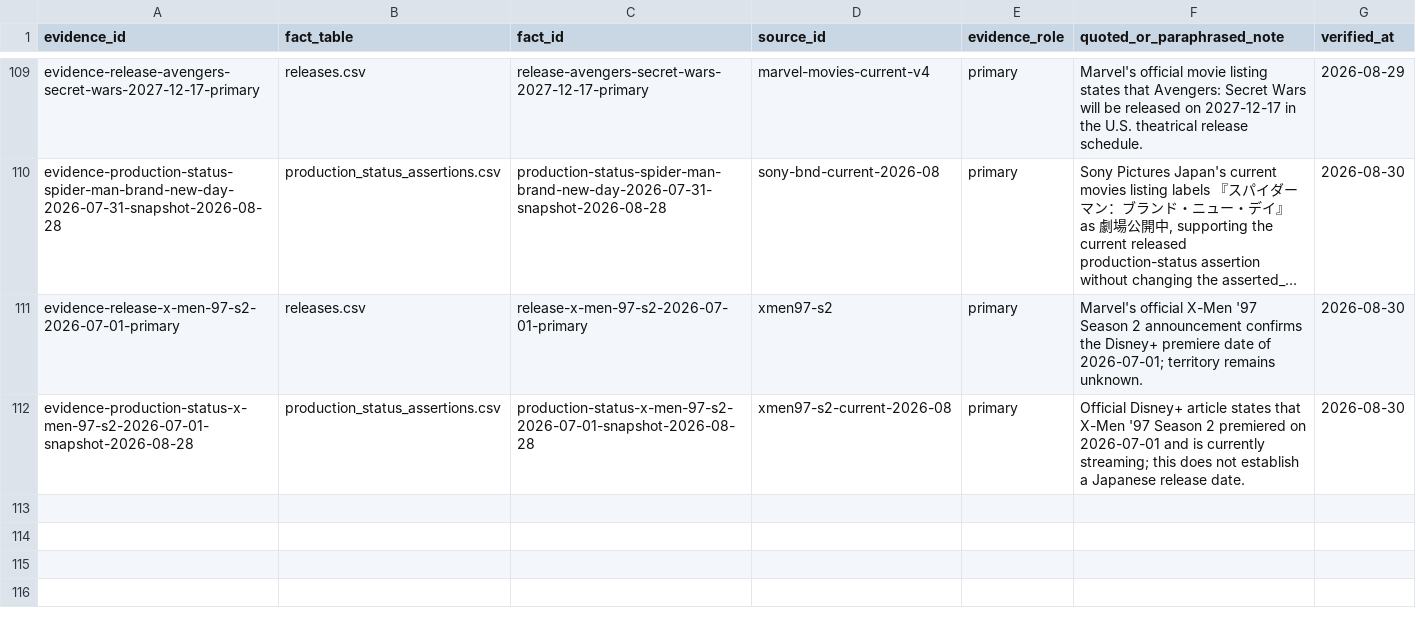
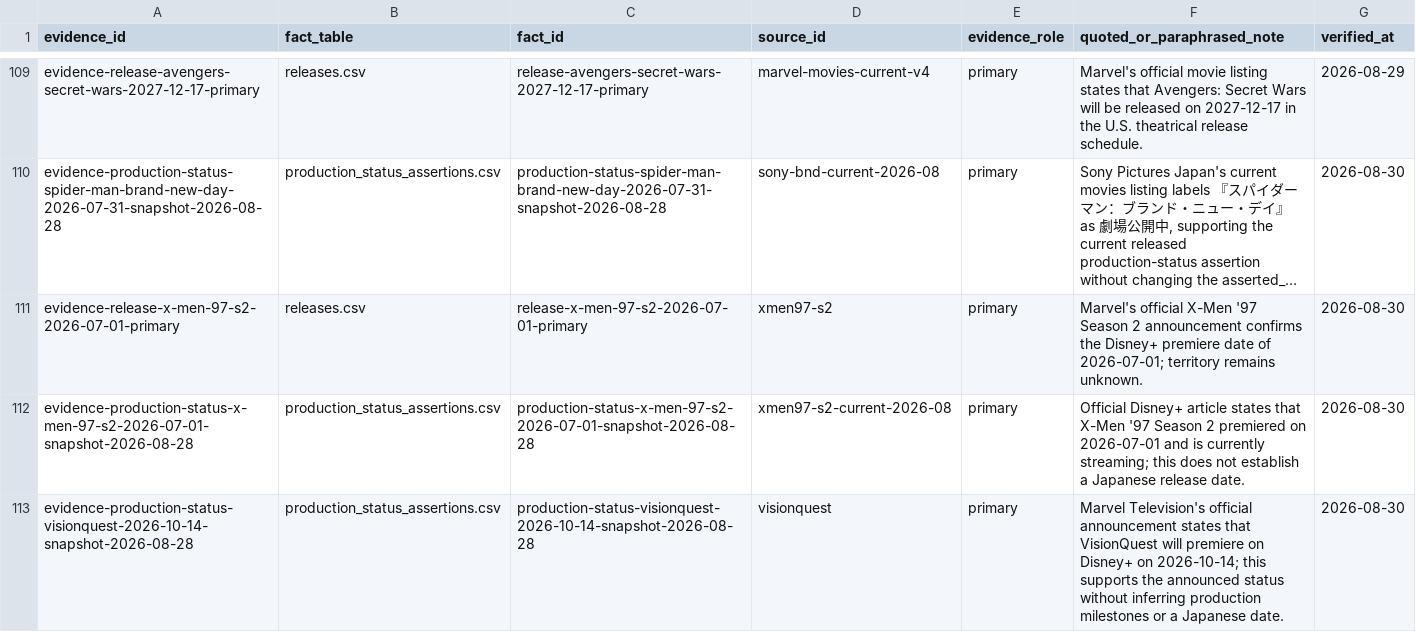
Before and after one commit to kamochama/marvel-flowchart-jp, a CSV file: data/library/evidence.csv, drawn as a sheet; only a part is shown, gaps mark what is left out; long unchanged cells end in ….

Commit message:
audit: add VisionQuest status evidence

```diff
--- a/data/library/evidence.csv
+++ b/data/library/evidence.csv
@@ -112 +112,2 @@ evidence-release-x-men-97-s2-2026-07-01-primary,releases.csv,release-x-men-97-s2
 evidence-production-status-x-men-97-s2-2026-07-01-snapshot-2026-08-28,production_status_assertions.csv,production-status-x-men-97-s2-2026-07-01-snapshot-2026-08-28,xmen97-s2-current-2026-08,primary,"Official Disney+ article states that X-Men '97 Season 2 premiered on 2026-07-01 and is currently streaming; this does not establish a Japanese release date.",2026-08-30
+evidence-production-status-visionquest-2026-10-14-snapshot-2026-08-28,production_status_assertions.csv,production-status-visionquest-2026-10-14-snapshot-2026-08-28,visionquest,primary,"Marvel Television's official announcement states that VisionQuest will premiere on Disney+ on 2026-10-14; this supports the announced status without inferring production milestones or a Japanese date.",2026-08-30
```
